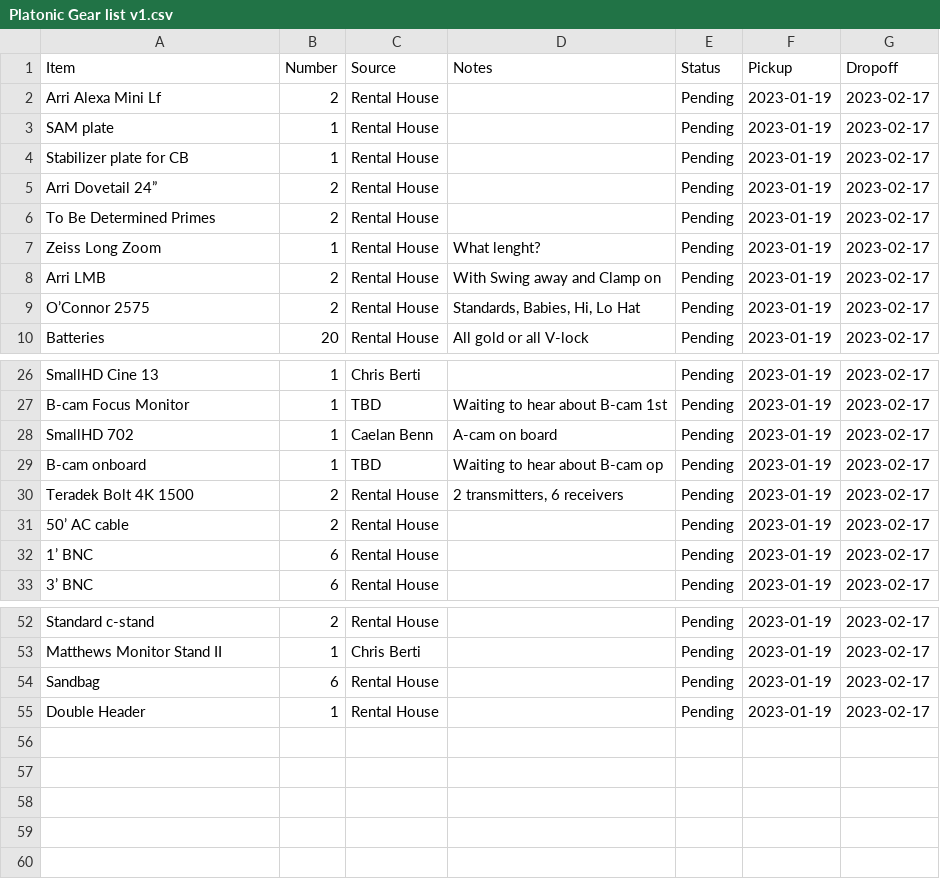
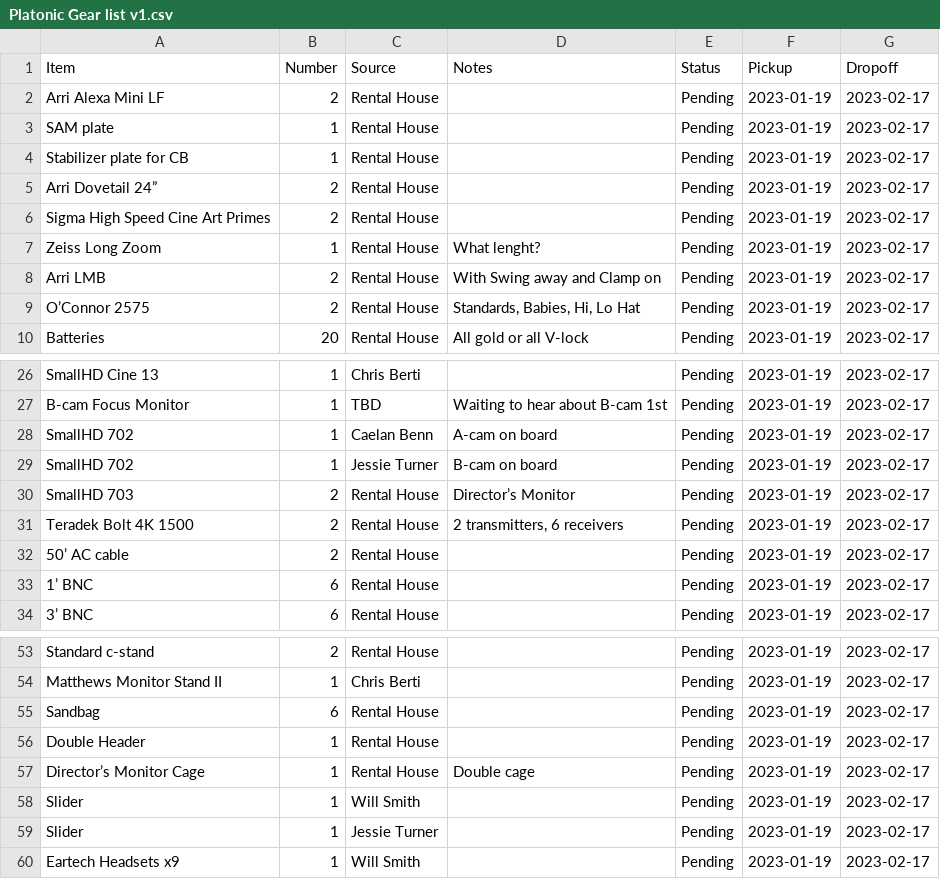
Before and after one commit to ChrisBerti/Platonic-Gear-List, a CSV file: Platonic Gear list v1.csv, drawn as a sheet; only a part is shown, gaps mark what is left out; the diff names each change by its address in the sheet, - before the commit and + after, or states it on an @@ line.

Commit message:
Add files via upload

```diff
--- a/Platonic Gear list v1.csv
+++ b/Platonic Gear list v1.csv
-A2 (Item): Arri Alexa Mini Lf
+A2 (Item): Arri Alexa Mini LF
-A6 (Item): To Be Determined Primes
+A6 (Item): Sigma High Speed Cine Art Primes
-A29 (Item): B-cam onboard
+A29 (Item): SmallHD 702
-C29 (Source): TBD
+C29 (Source): Jessie Turner
-D29 (Notes): Waiting to hear about B-cam op
+D29 (Notes): B-cam on board
+row 30: SmallHD 703 | 2 | Rental House | Director’s Monitor | Pending | 2023-01-19 | 2023-02-17
+row 57: Director’s Monitor Cage | 1 | Rental House | Double cage | Pending | 2023-01-19 | 2023-02-17
+row 58: Slider | 1 | Will Smith |  | Pending | 2023-01-19 | 2023-02-17
+row 59: Slider | 1 | Jessie Turner |  | Pending | 2023-01-19 | 2023-02-17
+row 60: Eartech Headsets x9 | 1 | Will Smith |  | Pending | 2023-01-19 | 2023-02-17
```
